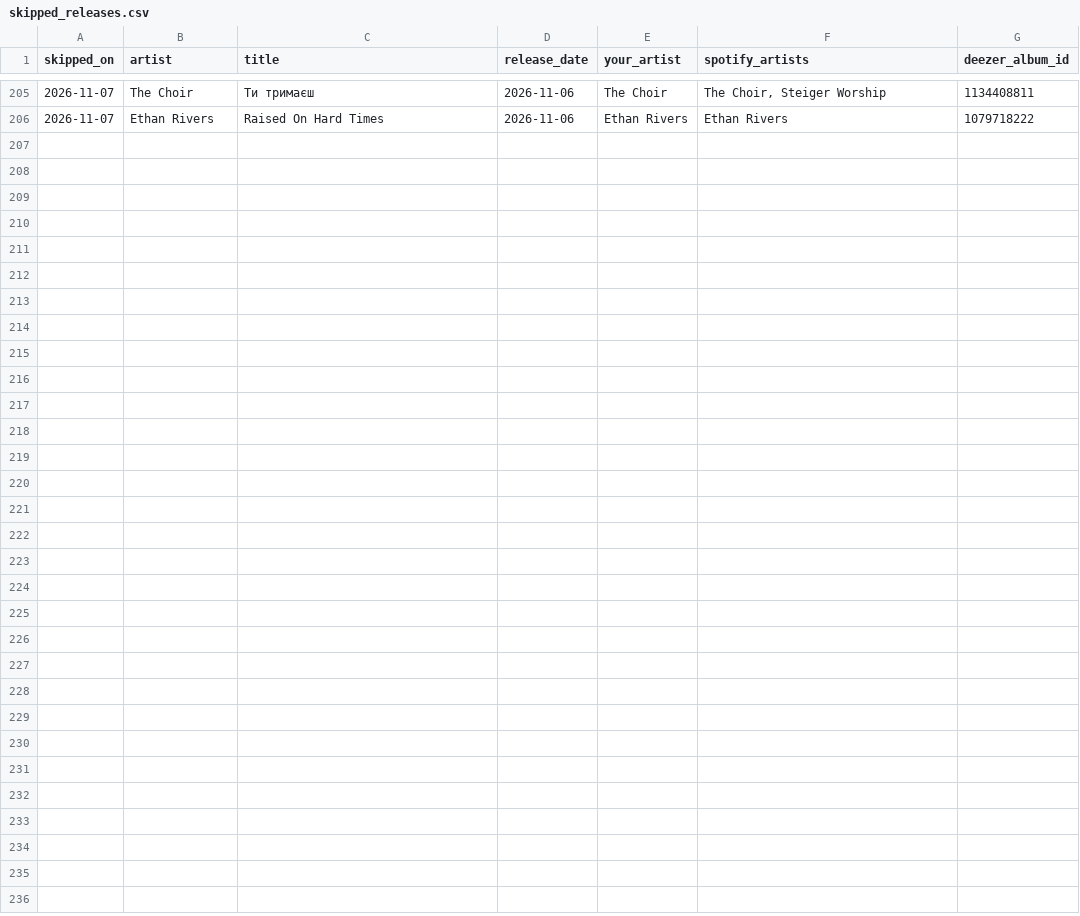
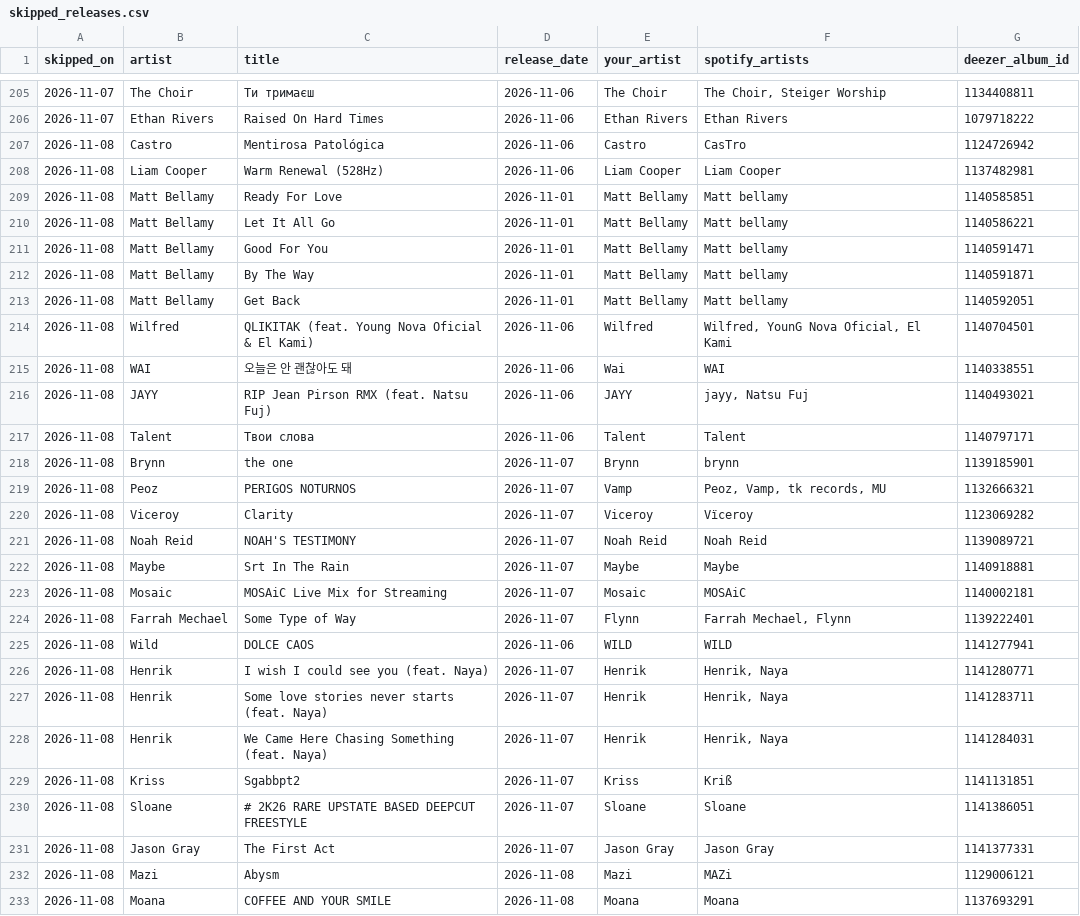
Before and after one commit to lzapffe/new-realeases-playlist, a CSV file: state/skipped_releases.csv, drawn as a sheet; only a part is shown, gaps mark what is left out.

```diff
--- a/state/skipped_releases.csv
+++ b/state/skipped_releases.csv
@@ -206 +206,28 @@
 "2026-11-07","Ethan Rivers","Raised On Hard Times","2026-11-06","Ethan Rivers","Ethan Rivers","1079718222"
+"2026-11-08","Castro","Mentirosa Patológica","2026-11-06","Castro","CasTro","1124726942"
+"2026-11-08","Liam Cooper","Warm Renewal (528Hz)","2026-11-06","Liam Cooper","Liam Cooper","1137482981"
+"2026-11-08","Matt Bellamy","Ready For Love","2026-11-01","Matt Bellamy","Matt bellamy","1140585851"
+"2026-11-08","Matt Bellamy","Let It All Go","2026-11-01","Matt Bellamy","Matt bellamy","1140586221"
+"2026-11-08","Matt Bellamy","Good For You","2026-11-01","Matt Bellamy","Matt bellamy","1140591471"
+"2026-11-08","Matt Bellamy","By The Way","2026-11-01","Matt Bellamy","Matt bellamy","1140591871"
+"2026-11-08","Matt Bellamy","Get Back","2026-11-01","Matt Bellamy","Matt bellamy","1140592051"
+"2026-11-08","Wilfred","QLIKITAK (feat. Young Nova Oficial & El Kami)","2026-11-06","Wilfred","Wilfred, YounG Nova Oficial, El Kami","1140704501"
+"2026-11-08","WAI","오늘은 안 괜찮아도 돼","2026-11-06","Wai","WAI","1140338551"
+"2026-11-08","JAYY","RIP Jean Pirson RMX (feat. Natsu Fuj)","2026-11-06","JAYY","jayy, Natsu Fuj","1140493021"
+"2026-11-08","Talent","Твои слова","2026-11-06","Talent","Talent","1140797171"
+"2026-11-08","Brynn","the one","2026-11-07","Brynn","brynn","1139185901"
+"2026-11-08","Peoz","PERIGOS NOTURNOS","2026-11-07","Vamp","Peoz, Vamp, tk records, MU","1132666321"
+"2026-11-08","Viceroy","Clarity","2026-11-07","Viceroy","Vïceroy","1123069282"
+"2026-11-08","Noah Reid","NOAH'S TESTIMONY","2026-11-07","Noah Reid","Noah Reid","1139089721"
+"2026-11-08","Maybe","Srt In The Rain","2026-11-07","Maybe","Maybe","1140918881"
+"2026-11-08","Mosaic","MOSAiC Live Mix for Streaming","2026-11-07","Mosaic","MOSAiC","1140002181"
+"2026-11-08","Farrah Mechael","Some Type of Way","2026-11-07","Flynn","Farrah Mechael, Flynn","1139222401"
+"2026-11-08","Wild","DOLCE CAOS","2026-11-06","WILD","WILD","1141277941"
+"2026-11-08","Henrik","I wish I could see you (feat. Naya)","2026-11-07","Henrik","Henrik, Naya","1141280771"
+"2026-11-08","Henrik","Some love stories never starts (feat. Naya)","2026-11-07","Henrik","Henrik, Naya","1141283711"
+"2026-11-08","Henrik","We Came Here Chasing Something (feat. Naya)","2026-11-07","Henrik","Henrik, Naya","1141284031"
+"2026-11-08","Kriss","Sgabbpt2","2026-11-07","Kriss","Kriß","1141131851"
+"2026-11-08","Sloane","# 2K26 RARE UPSTATE BASED DEEPCUT FREESTYLE","2026-11-07","Sloane","Sloane","1141386051"
+"2026-11-08","Jason Gray","The First Act","2026-11-07","Jason Gray","Jason Gray","1141377331"
+"2026-11-08","Mazi","Abysm","2026-11-08","Mazi","MAZi","1129006121"
+"2026-11-08","Moana","COFFEE AND YOUR SMILE","2026-11-08","Moana","Moana","1137693291"
```
Also changed, not shown: state/artists.csv, state/seen_releases.csv, 3 other files.
